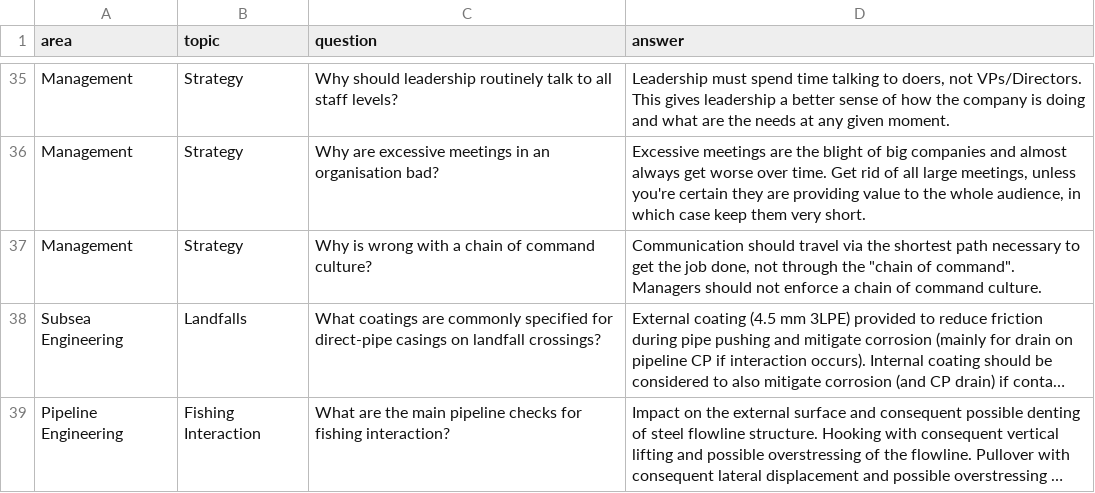
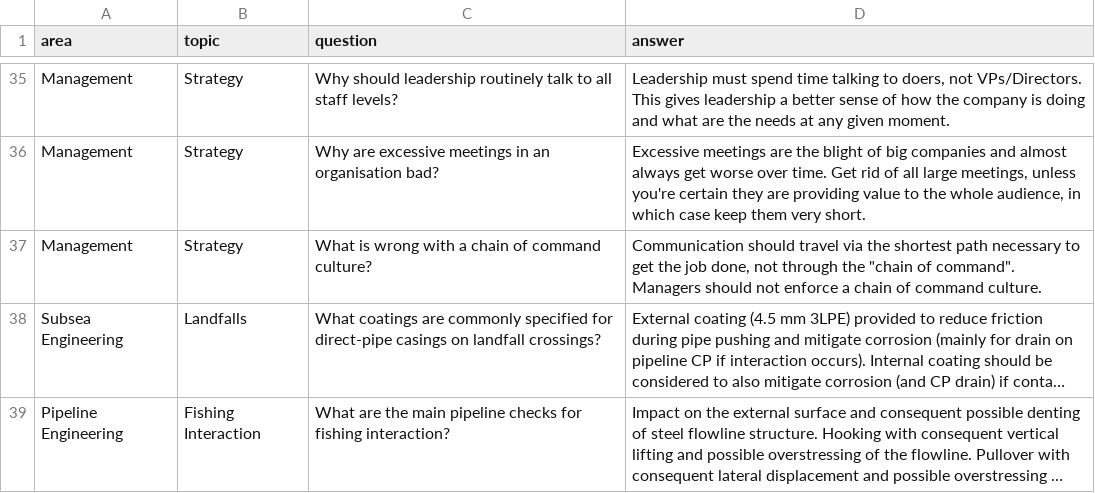
Before and after one commit to 3minuterecord/MemSpark, a CSV file: data/knowledgebase.csv, drawn as a sheet; only a part is shown, gaps mark what is left out; long unchanged cells end in …; the diff names each change by its address in the sheet, - before the commit and + after, or states it on an @@ line.

Commit message:
Update knowledgebase.csv

```diff
--- a/data/knowledgebase.csv
+++ b/data/knowledgebase.csv
-C37 (question): Why is wrong…
+C37 (question): What is wrong…
```
